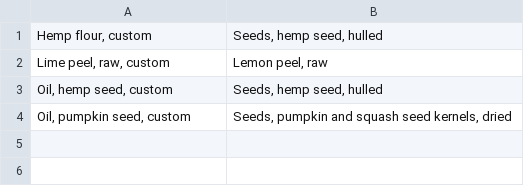
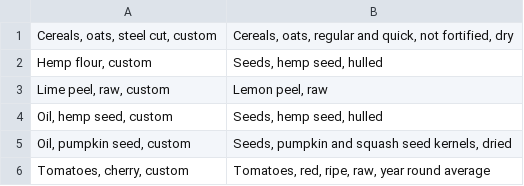
Before and after one commit to mmikitka/usdanutrient, a CSV file: data/custom/local_food_nutrient_data_alias.csv, drawn as a sheet.

```diff
--- a/data/custom/local_food_nutrient_data_alias.csv
+++ b/data/custom/local_food_nutrient_data_alias.csv
@@ -1 +1,2 @@
+Cereals, oats, steel cut, custom|Cereals, oats, regular and quick, not fortified, dry
 Hemp flour, custom|Seeds, hemp seed, hulled
@@ -4 +5,2 @@ Oil, hemp seed, custom|Seeds, hemp seed, hulled
 Oil, pumpkin seed, custom|Seeds, pumpkin and squash seed kernels, dried
+Tomatoes, cherry, custom|Tomatoes, red, ripe, raw, year round average
```
Also changed, not shown: data/custom/local_food.csv, data/custom/local_food_weight.csv.
